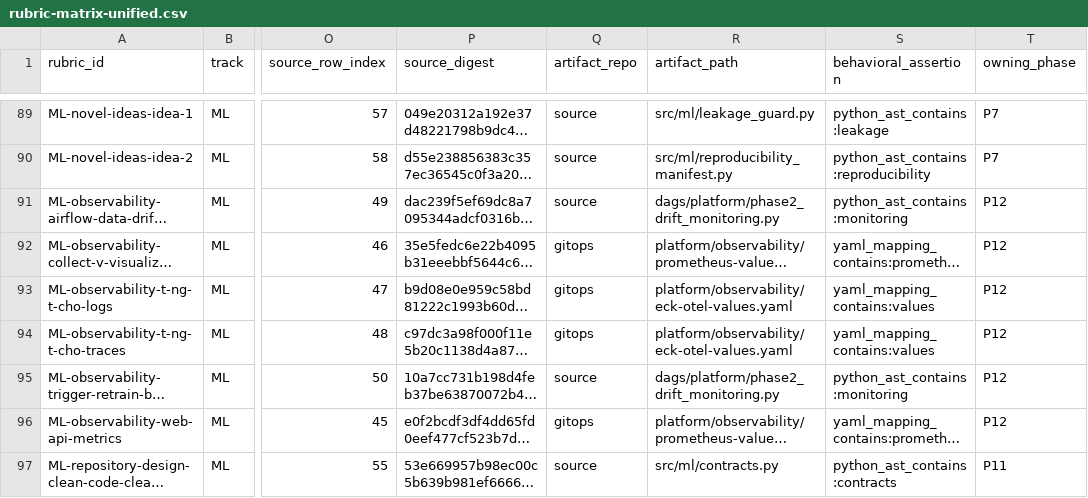
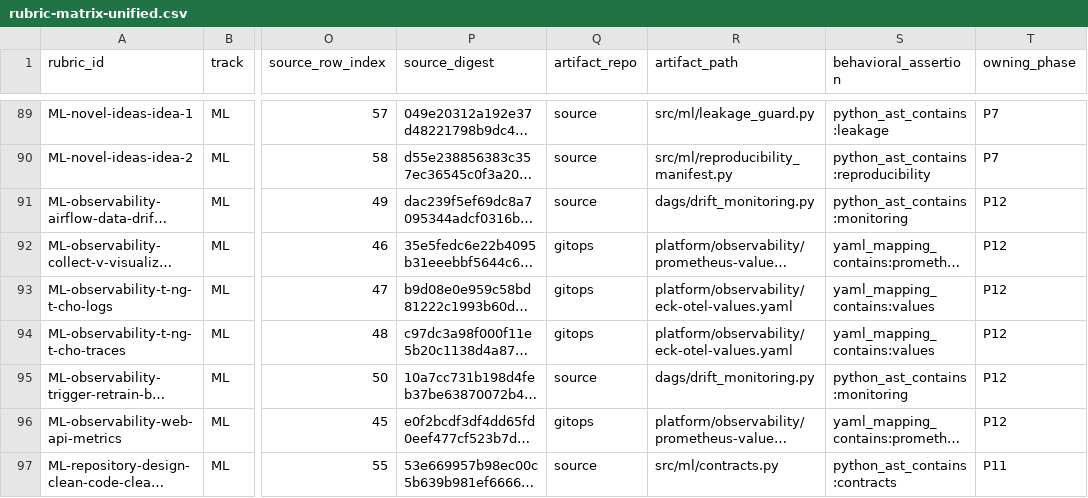
Before and after one commit to emanhthangngot/Financial-Distress-Data, a CSV file: docs/rubric-matrix-unified.csv, drawn as a sheet; only a part is shown, gaps mark what is left out; long unchanged cells end in …; the diff names each change by its address in the sheet, - before the commit and + after, or states it on an @@ line.

Commit message:
fix(plan): phase 3 step 8 — fix dangling artifact_path, verify tree deletion
plans/260831-1644-rebuild-target-mlops-architecture/phase-03-contracts-rubric.md
Step 8: "grep the matrix's evidence_path, artifact_path, validation_command,
behavioral_assertion fields for phase2-data, namespace-valued monitoring,
stage1, phase1, phase2 -> zero matches" (AC-P3-7).

Found and fixed 2 real dangling references: ML-observability-airflow-data-
drift-pipeline-to and ML-observability-trigger-retrain-by-calling-kub both
carried artifact_path=dags/platform/phase2_drift_monitoring.py, a path that
no longer exists — Phase 1's class A rename moved it to
dags/drift_monitoring.py, but the pre-existing docs/platform/rubric-matrix.csv
this session merged from was never updated. Fixed both to the real path.

The remaining 2 matches for the bare word "monitoring" are
behavioral_assertion=python_ast_contains:monitoring, checking that
drift_monitoring.py's own AST contains that identifier — legitimate content
verification, not a namespace or stale-path reference; not in scope for
this check.

docs/phase1/ and docs/platform/evidence-tree/ (the trees this step deletes)
were already removed during Phase 1's docs rename, before this session's
Step 0 baseline tag existed to gate the deletion — confirmed via git grep
that no dangling reference to either path remains outside plans/ (an
excepted, historical directory per ADR-019).

Verified: pytest tests (334 passed, 2 xfailed, 0 skips) and the 12 phase-3
verification tests (test_rubric_row_ownership.py,
test_target_component_coverage.py) all still pass after the CSV edit.

```diff
--- a/docs/rubric-matrix-unified.csv
+++ b/docs/rubric-matrix-unified.csv
-R91 (artifact_path): dags/platform/phase2_drift_monitoring.py
+R91 (artifact_path): dags/drift_monitoring.py
-R95 (artifact_path): dags/platform/phase2_drift_monitoring.py
+R95 (artifact_path): dags/drift_monitoring.py
```
